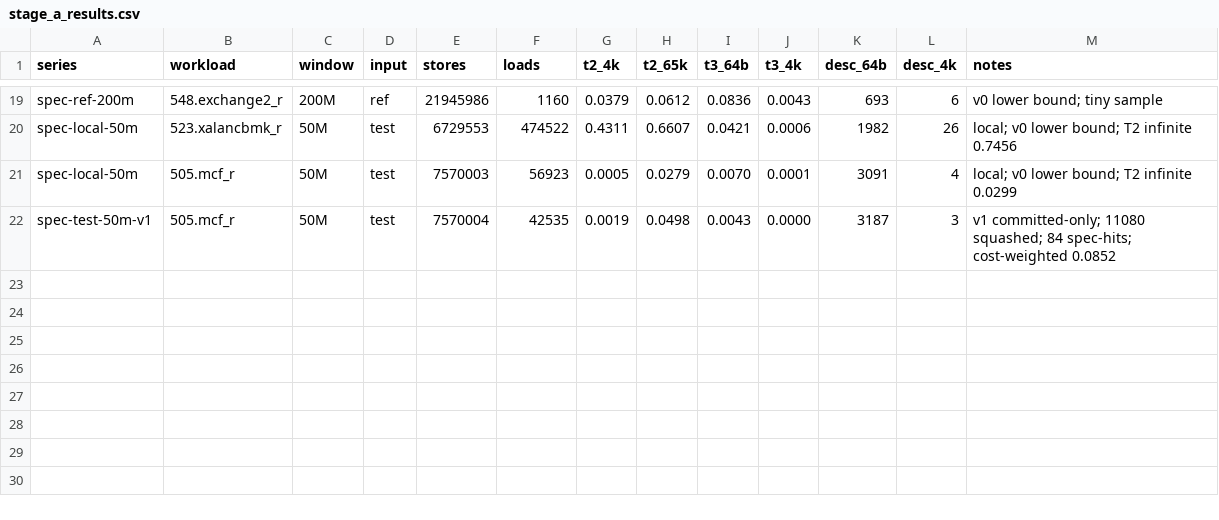
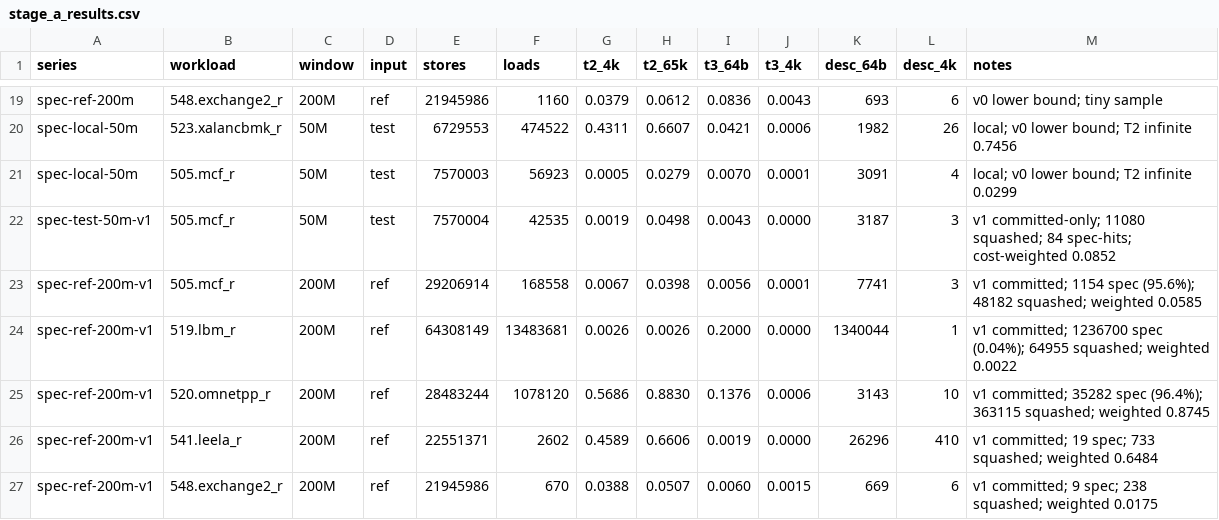
Before and after one commit to shazilkp/gem5, a CSV file: docs/stage_a_results.csv, drawn as a sheet; only a part is shown, gaps mark what is left out.

Commit message:
Record the v1 ref 200M results
Committed-only, safe-cost-weighted Stage A table: omnetpp T2 88.3% at 65K entries, leela 66.1%, mcf 3.98%, lbm 0.26%, exchange2 5.07%. Speculative hits are covered at 95-100% on four workloads; lbm is 0.04%. deepsjeng skipped: 1,178 loads, store-heavy.

```diff
--- a/docs/stage_a_results.csv
+++ b/docs/stage_a_results.csv
@@ -22 +22,6 @@ spec-local-50m,505.mcf_r,50M,test,7570003,56923,0.0005,0.0279,0.0070,0.0001,3091
 spec-test-50m-v1,505.mcf_r,50M,test,7570004,42535,0.0019,0.0498,0.0043,0.0000,3187,3,v1 committed-only; 11080 squashed; 84 spec-hits; cost-weighted 0.0852
+spec-ref-200m-v1,505.mcf_r,200M,ref,29206914,168558,0.0067,0.0398,0.0056,0.0001,7741,3,v1 committed; 1154 spec (95.6%); 48182 squashed; weighted 0.0585
+spec-ref-200m-v1,519.lbm_r,200M,ref,64308149,13483681,0.0026,0.0026,0.2000,0.0000,1340044,1,v1 committed; 1236700 spec (0.04%); 64955 squashed; weighted 0.0022
+spec-ref-200m-v1,520.omnetpp_r,200M,ref,28483244,1078120,0.5686,0.8830,0.1376,0.0006,3143,10,v1 committed; 35282 spec (96.4%); 363115 squashed; weighted 0.8745
+spec-ref-200m-v1,541.leela_r,200M,ref,22551371,2602,0.4589,0.6606,0.0019,0.0000,26296,410,v1 committed; 19 spec; 733 squashed; weighted 0.6484
+spec-ref-200m-v1,548.exchange2_r,200M,ref,21945986,670,0.0388,0.0507,0.0060,0.0015,669,6,v1 committed; 9 spec; 238 squashed; weighted 0.0175
```
Also changed, not shown: 1 other file.
